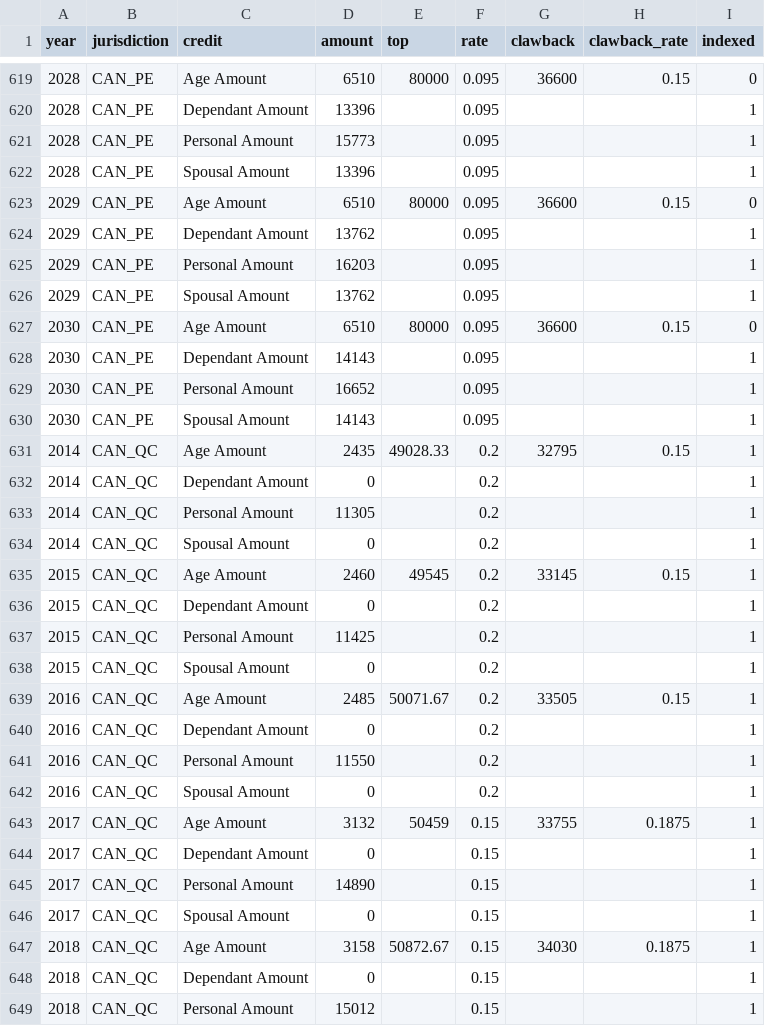
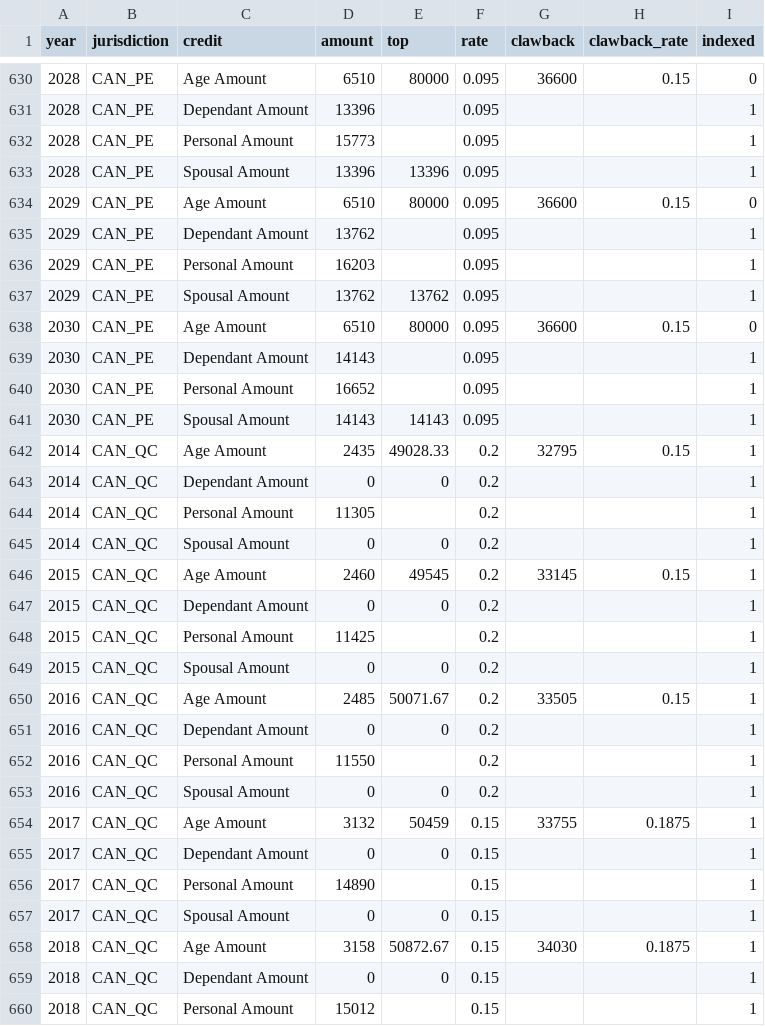
Before and after one commit to bcgov/macroabm-ca, a CSV file: raw_data/taxation/personal_income_tax/personal_income_tax-non_refundable_tax_credits.csv, drawn as a sheet; only a part is shown, gaps mark what is left out; the diff covers the shown part only.

```diff
--- a/raw_data/taxation/personal_income_tax/personal_income_tax-non_refundable_tax_credits.csv
+++ b/raw_data/taxation/personal_income_tax/personal_income_tax-non_refundable_tax_credits.csv
@@ -621,3 +632,3 @@ year,jurisdiction,credit,amount,top,rate,clawback,clawback_rate,indexed
 2028,CAN_PE,Personal Amount,15773,,0.095,,,1
-2028,CAN_PE,Spousal Amount,13396,,0.095,,,1
+2028,CAN_PE,Spousal Amount,13396,13396,0.095,,,1
 2029,CAN_PE,Age Amount,6510,80000,0.095,36600,0.15,0
@@ -625,3 +636,3 @@ year,jurisdiction,credit,amount,top,rate,clawback,clawback_rate,indexed
 2029,CAN_PE,Personal Amount,16203,,0.095,,,1
-2029,CAN_PE,Spousal Amount,13762,,0.095,,,1
+2029,CAN_PE,Spousal Amount,13762,13762,0.095,,,1
 2030,CAN_PE,Age Amount,6510,80000,0.095,36600,0.15,0
@@ -629,21 +640,21 @@ year,jurisdiction,credit,amount,top,rate,clawback,clawback_rate,indexed
 2030,CAN_PE,Personal Amount,16652,,0.095,,,1
-2030,CAN_PE,Spousal Amount,14143,,0.095,,,1
+2030,CAN_PE,Spousal Amount,14143,14143,0.095,,,1
 2014,CAN_QC,Age Amount,2435,49028.33,0.2,32795,0.15,1
-2014,CAN_QC,Dependant Amount,0,,0.2,,,1
+2014,CAN_QC,Dependant Amount,0,0,0.2,,,1
 2014,CAN_QC,Personal Amount,11305,,0.2,,,1
-2014,CAN_QC,Spousal Amount,0,,0.2,,,1
+2014,CAN_QC,Spousal Amount,0,0,0.2,,,1
 2015,CAN_QC,Age Amount,2460,49545,0.2,33145,0.15,1
-2015,CAN_QC,Dependant Amount,0,,0.2,,,1
+2015,CAN_QC,Dependant Amount,0,0,0.2,,,1
 2015,CAN_QC,Personal Amount,11425,,0.2,,,1
-2015,CAN_QC,Spousal Amount,0,,0.2,,,1
+2015,CAN_QC,Spousal Amount,0,0,0.2,,,1
 2016,CAN_QC,Age Amount,2485,50071.67,0.2,33505,0.15,1
-2016,CAN_QC,Dependant Amount,0,,0.2,,,1
+2016,CAN_QC,Dependant Amount,0,0,0.2,,,1
 2016,CAN_QC,Personal Amount,11550,,0.2,,,1
-2016,CAN_QC,Spousal Amount,0,,0.2,,,1
+2016,CAN_QC,Spousal Amount,0,0,0.2,,,1
 2017,CAN_QC,Age Amount,3132,50459,0.15,33755,0.1875,1
-2017,CAN_QC,Dependant Amount,0,,0.15,,,1
+2017,CAN_QC,Dependant Amount,0,0,0.15,,,1
 2017,CAN_QC,Personal Amount,14890,,0.15,,,1
-2017,CAN_QC,Spousal Amount,0,,0.15,,,1
+2017,CAN_QC,Spousal Amount,0,0,0.15,,,1
 2018,CAN_QC,Age Amount,3158,50872.67,0.15,34030,0.1875,1
-2018,CAN_QC,Dependant Amount,0,,0.15,,,1
+2018,CAN_QC,Dependant Amount,0,0,0.15,,,1
 2018,CAN_QC,Personal Amount,15012,,0.15,,,1
```
Also changed, not shown: 11 added rows and 39 edited cells elsewhere in this file, scenarios/input/scenario_1/scenario-personal_income_tax-non_refundable_tax_credits.csv, 11 other files.
